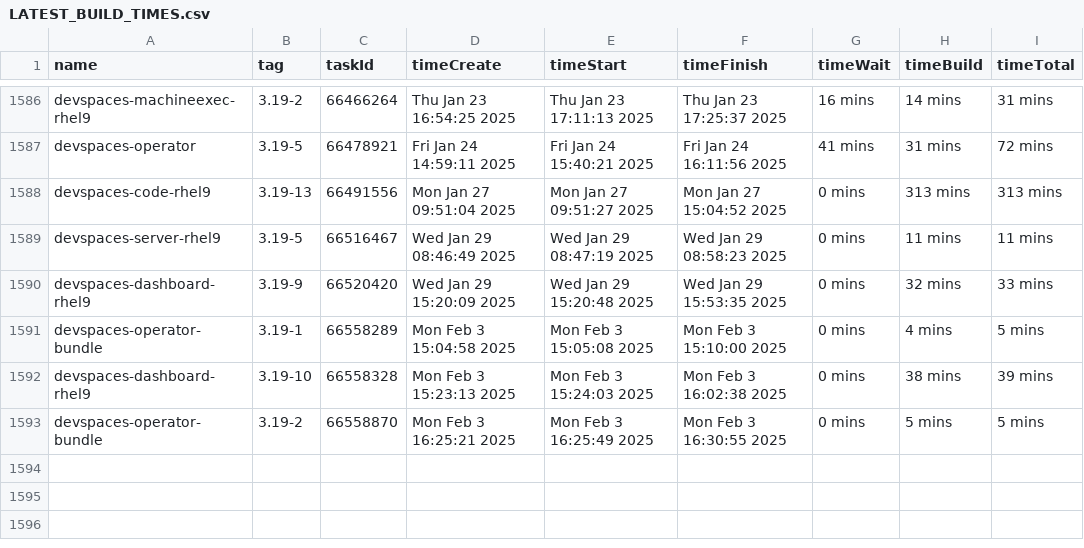
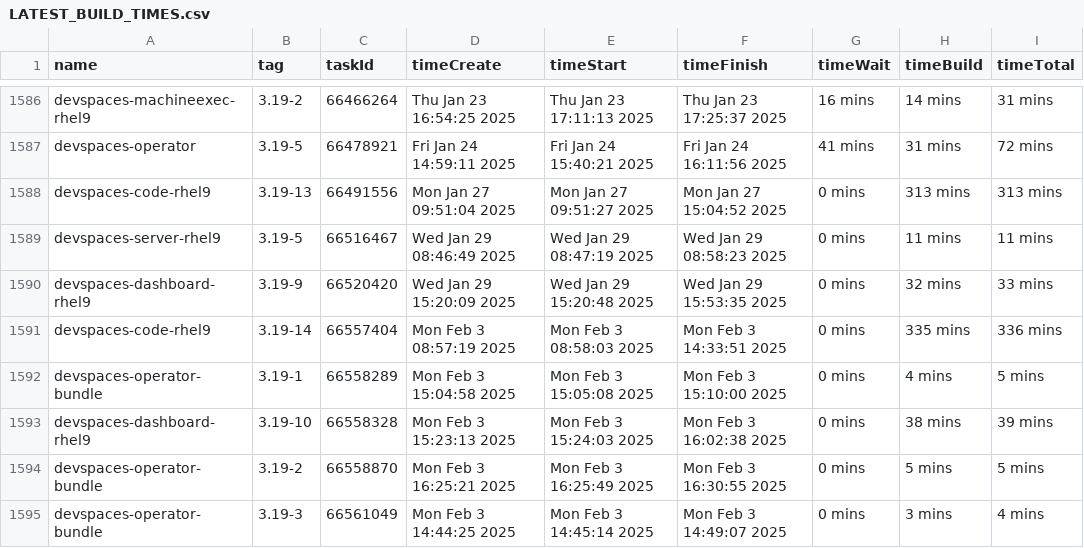
Before and after one commit to crw-qe/devspaces, a CSV file: dependencies/LATEST_BUILD_TIMES.csv, drawn as a sheet; only a part is shown, gaps mark what is left out.

Commit message:
chore: Update dependencies/LATEST_IMAGES, COMMITS, DIGESTS, INDEXES, BUILD_TIMES
Signed-off-by: devspacesbuild <devspacesbuild@redhat.com>

```diff
--- a/dependencies/LATEST_BUILD_TIMES.csv
+++ b/dependencies/LATEST_BUILD_TIMES.csv
@@ -1590,2 +1590,3 @@
 "devspaces-dashboard-rhel9","3.19-9",66520420,"Wed Jan 29 15:20:09 2025","Wed Jan 29 15:20:48 2025","Wed Jan 29 15:53:35 2025","0 mins","32 mins","33 mins"
+"devspaces-code-rhel9","3.19-14",66557404,"Mon Feb 3 08:57:19 2025","Mon Feb 3 08:58:03 2025","Mon Feb 3 14:33:51 2025","0 mins","335 mins","336 mins"
 "devspaces-operator-bundle","3.19-1",66558289,"Mon Feb 3 15:04:58 2025","Mon Feb 3 15:05:08 2025","Mon Feb 3 15:10:00 2025","0 mins","4 mins","5 mins"
@@ -1593 +1594,2 @@
 "devspaces-operator-bundle","3.19-2",66558870,"Mon Feb 3 16:25:21 2025","Mon Feb 3 16:25:49 2025","Mon Feb 3 16:30:55 2025","0 mins","5 mins","5 mins"
+"devspaces-operator-bundle","3.19-3",66561049,"Mon Feb 3 14:44:25 2025","Mon Feb 3 14:45:14 2025","Mon Feb 3 14:49:07 2025","0 mins","3 mins","4 mins"
```
Also changed, not shown: 6 other files.
